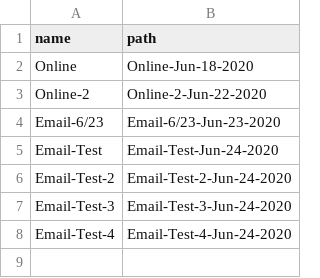
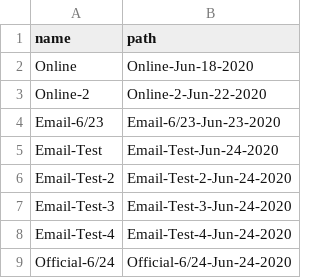
Before and after one commit to nenye-a/insemble-terminal, a CSV file: backend/data/newsgenerator/storage/map.csv, drawn as a sheet; the diff names each change by its address in the sheet, - before the commit and + after, or states it on an @@ line.

```diff
--- a/backend/data/newsgenerator/storage/map.csv
+++ b/backend/data/newsgenerator/storage/map.csv
+row 9: Official-6/24 | Official-6/24-Jun-24-2020
```
Also changed, not shown: 3 other files.
